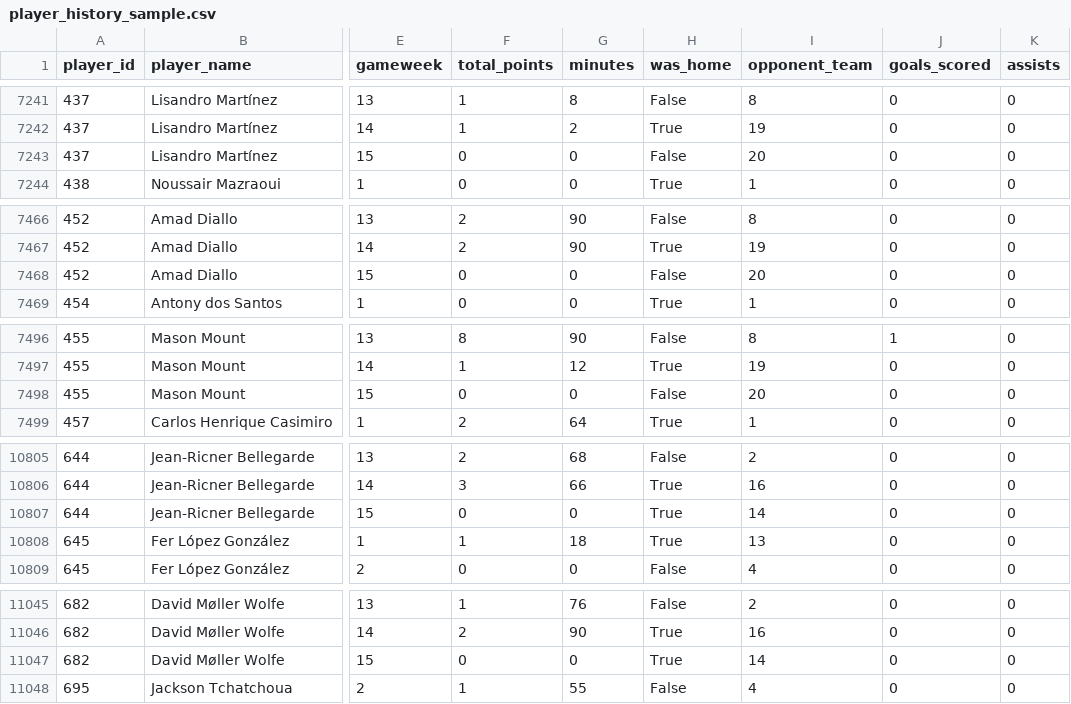
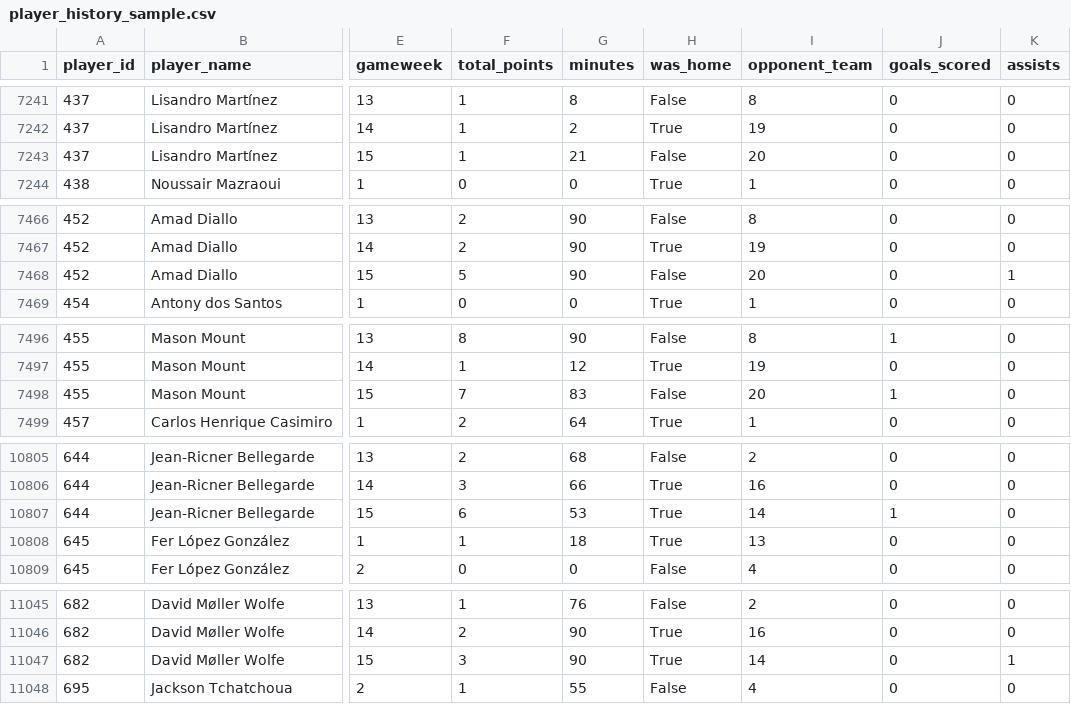
Before and after one commit to Coleybluebird07/fpl-optimiser, a CSV file: data/raw/player_history_sample.csv, drawn as a sheet; only a part is shown, gaps mark what is left out; the diff covers the shown part only; the diff names each change by its address in the sheet, - before the commit and + after, or states it on an @@ line.

```diff
--- a/data/raw/player_history_sample.csv
+++ b/data/raw/player_history_sample.csv
-F7243 (total_points): 0
+F7243 (total_points): 1
-G7243 (minutes): 0
+G7243 (minutes): 21
-F7468 (total_points): 0
+F7468 (total_points): 5
-G7468 (minutes): 0
+G7468 (minutes): 90
-K7468 (assists): 0
+K7468 (assists): 1
-F7498 (total_points): 0
+F7498 (total_points): 7
-G7498 (minutes): 0
+G7498 (minutes): 83
-J7498 (goals_scored): 0
+J7498 (goals_scored): 1
-F10807 (total_points): 0
+F10807 (total_points): 6
-G10807 (minutes): 0
+G10807 (minutes): 53
-J10807 (goals_scored): 0
+J10807 (goals_scored): 1
-F11047 (total_points): 0
+F11047 (total_points): 3
-G11047 (minutes): 0
+G11047 (minutes): 90
-K11047 (assists): 0
+K11047 (assists): 1
```
Also changed, not shown: 58 edited cells elsewhere in this file, 1 other file.
